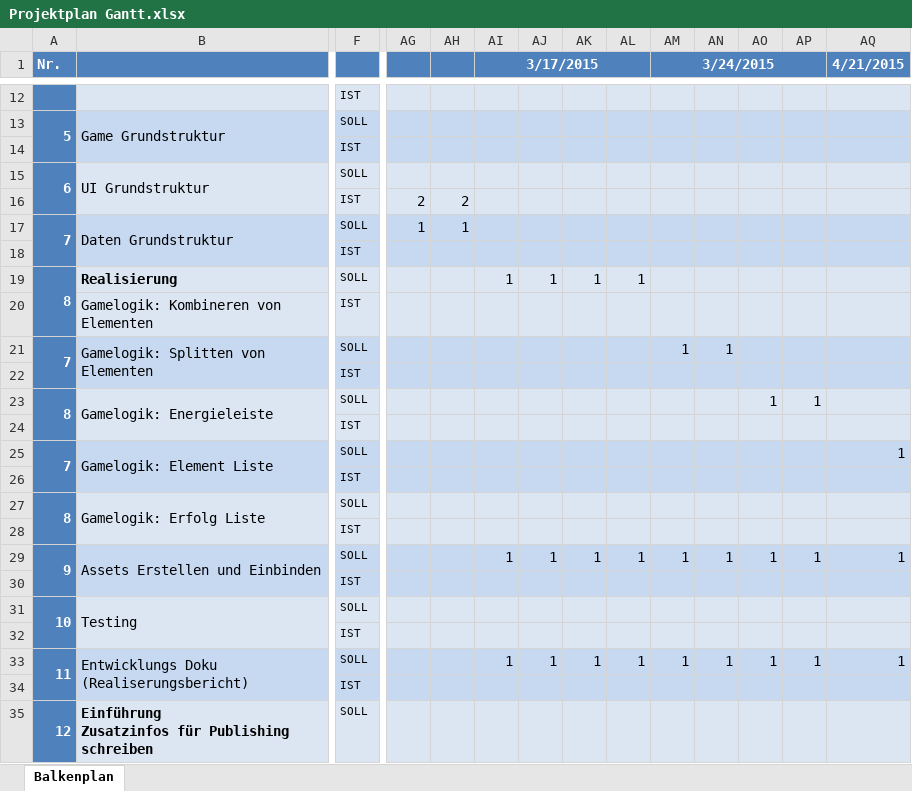
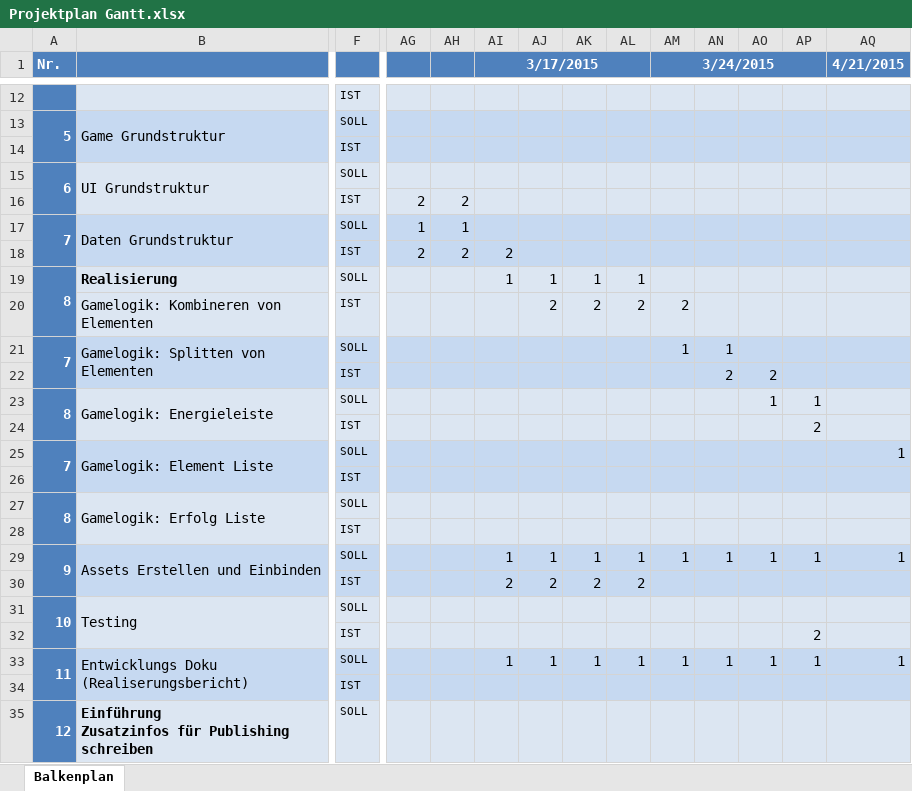
Before and after one commit to metromg/Unsustainable, an Excel workbook: doc/Projektplan Gantt.xlsx, sheet Balkenplan, drawn as a sheet; only a part is shown, gaps mark what is left out; values as stored, in another font and other column widths than the file's, no borders; conditional formats not drawn; removed rows and columns are numbered as before the commit, all else as after; rows hold the shown columns only; the diff names each change by its address in the sheet, - before the commit and + after, or states it on an @@ line.

Commit message:
some long ago changes to element list

```diff
--- a/doc/Projektplan Gantt.xlsx (sheet Balkenplan)
+++ b/doc/Projektplan Gantt.xlsx (sheet Balkenplan)
-row 18:  |  | IST
+row 18:  |  | IST | 2 | 2 | 2
-row 20:  | Gamelogik: Kombineren von Elementen | IST
+row 20:  | Gamelogik: Kombineren von Elementen | IST |  |  |  | 2 | 2 | 2 | 2
-row 22:  |  | IST
+row 22:  |  | IST |  |  |  |  |  |  |  | 2 | 2
-AP24: (empty)
+AP24: 2
-row 30:  |  | IST
+row 30:  |  | IST |  |  | 2 | 2 | 2 | 2
-AP32: (empty)
+AP32: 2
```
Also changed, not shown: 7 other files.
